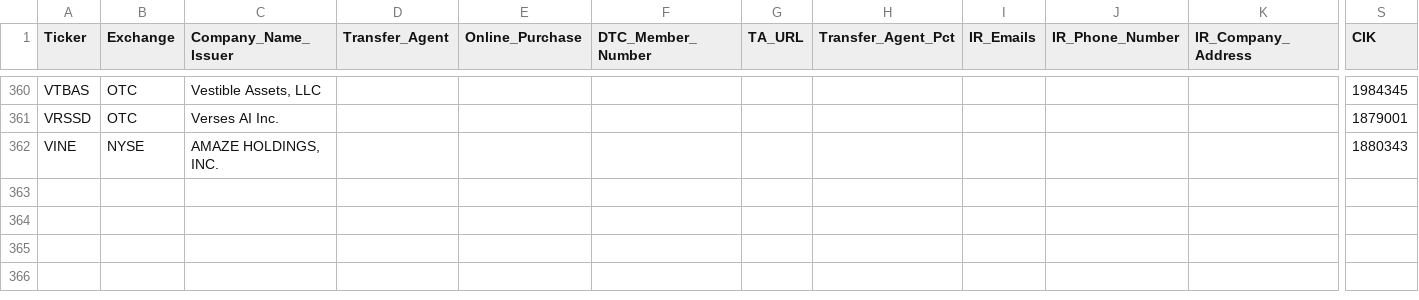
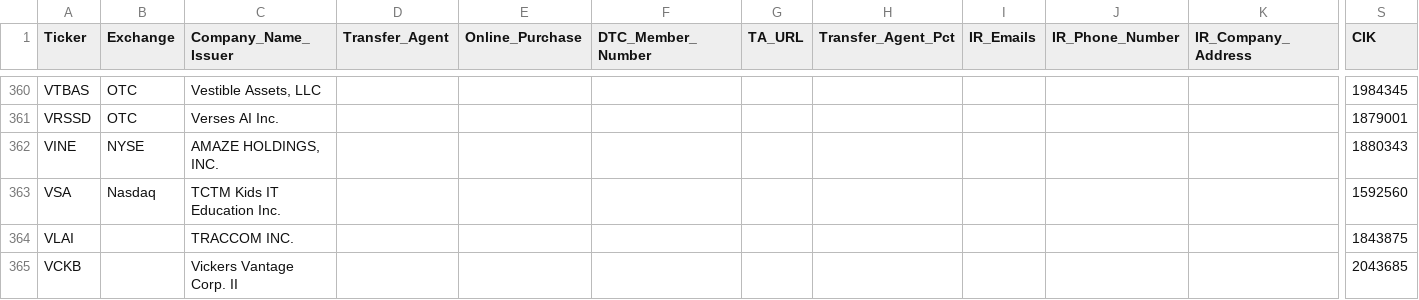
Before and after one commit to WhyDRS/Database, a CSV file: data/Issuers/Main-Database-CSV-Files/V.csv, drawn as a sheet; only a part is shown, gaps mark what is left out; rows hold the shown columns only; the diff names each change by its address in the sheet, - before the commit and + after, or states it on an @@ line.

```diff
--- a/data/Issuers/Main-Database-CSV-Files/V.csv
+++ b/data/Issuers/Main-Database-CSV-Files/V.csv
+row 363: VSA | Nasdaq | TCTM Kids IT Education Inc. |  |  |  |  |  |  |  |  | 1592560
+row 364: VLAI |  | TRACCOM INC. |  |  |  |  |  |  |  |  | 1843875
+row 365: VCKB |  | Vickers Vantage Corp. II |  |  |  |  |  |  |  |  | 2043685
```
Also changed, not shown: data/Issuers/Main-Database-CSV-Files/G.csv, data/Issuers/Main-Database-CSV-Files/M.csv, 12 other files.
